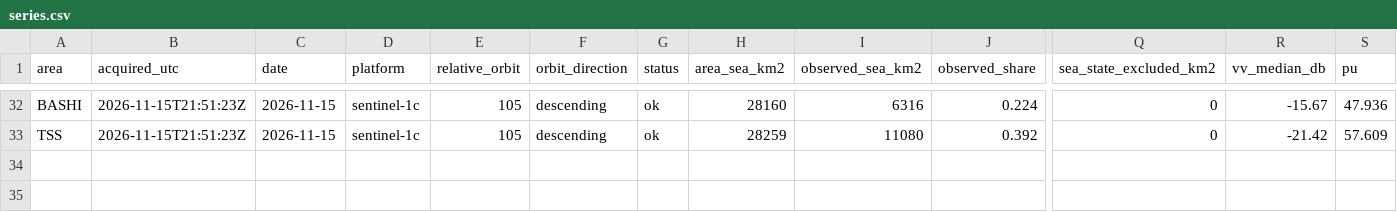
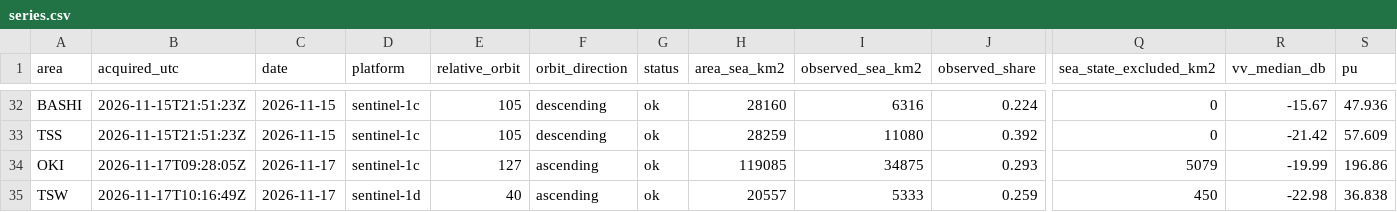
Before and after one commit to 2wrr6c7mmj-jpg/observatory-data, a CSV file: docs/data/ocean/monitor/series.csv, drawn as a sheet; only a part is shown, gaps mark what is left out; rows hold the shown columns only; the diff names each change by its address in the sheet, - before the commit and + after, or states it on an @@ line.

```diff
--- a/docs/data/ocean/monitor/series.csv
+++ b/docs/data/ocean/monitor/series.csv
+row 34: OKI | 2026-11-17T09:28:05Z | 2026-11-17 | sentinel-1c | 127 | ascending | ok | 119085 | 34875 | 0.293 | 5079 | -19.99 | 196.86
+row 35: TSW | 2026-11-17T10:16:49Z | 2026-11-17 | sentinel-1d | 40 | ascending | ok | 20557 | 5333 | 0.259 | 450 | -22.98 | 36.838
```
Also changed, not shown: docs/data/ocean/usage.csv, 12 other files.
